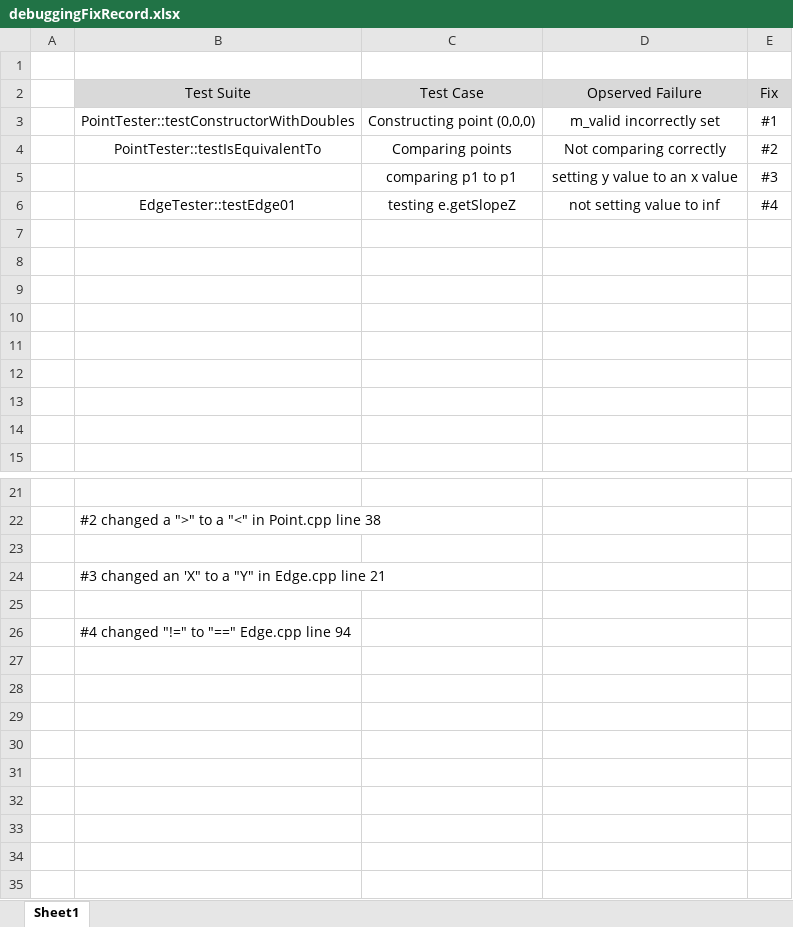
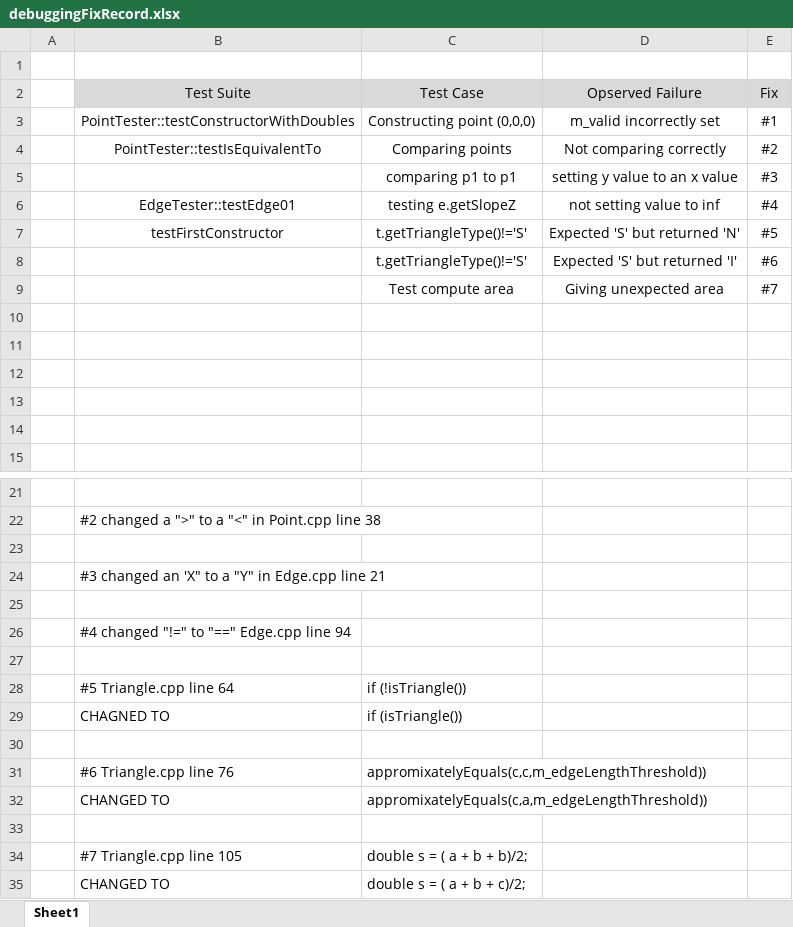
Before and after one commit to drakeaharper/cs1440, an Excel workbook: Triangles/debuggingFixRecord.xlsx, sheet Sheet1, drawn as a sheet; only a part is shown, gaps mark what is left out; values as stored, in another font and other column widths than the file's, no borders; the diff names each change by its address in the sheet, - before the commit and + after, or states it on an @@ line.

```diff
--- a/Triangles/debuggingFixRecord.xlsx (sheet Sheet1)
+++ b/Triangles/debuggingFixRecord.xlsx (sheet Sheet1)
-row 7: (empty)
+row 7:  | testFirstConstructor | t.getTriangleType()!='S' | Expected 'S' but returned 'N' | #5
-row 8: (empty)
+row 8:  |  | t.getTriangleType()!='S' | Expected 'S' but returned 'I' | #6
-row 9: (empty)
+row 9:  |  | Test compute area | Giving unexpected area | #7
+row 27: (empty)
+row 28:  | #5 Triangle.cpp line 64 | if (!isTriangle())
+row 29:  | CHAGNED TO | if (isTriangle())
+row 30: (empty)
+row 31:  | #6 Triangle.cpp line 76 | appromixatelyEquals(c,c,m_edgeLengthThreshold))
+row 32:  | CHANGED TO | appromixatelyEquals(c,a,m_edgeLengthThreshold))
+row 33: (empty)
+row 34:  | #7 Triangle.cpp line 105 | double s = ( a + b + b)/2;
+row 35:  | CHANGED TO | double s = ( a + b + c)/2;
```
Also changed, not shown: 7 other files.
